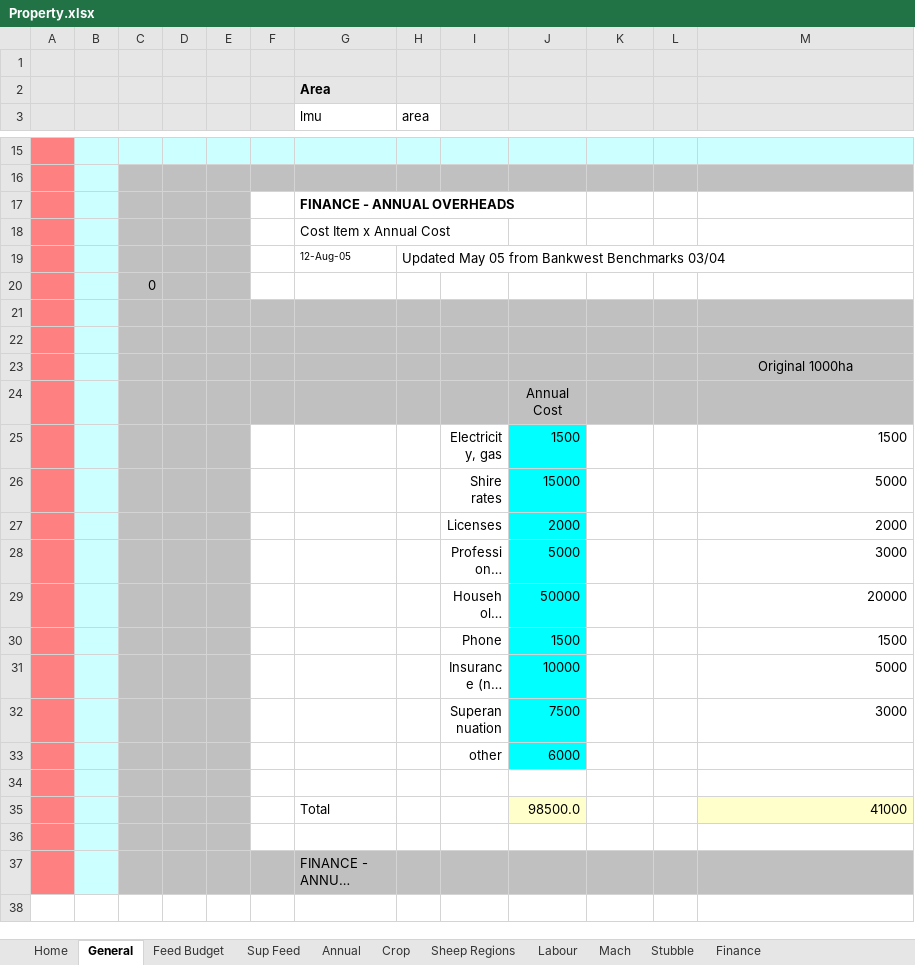
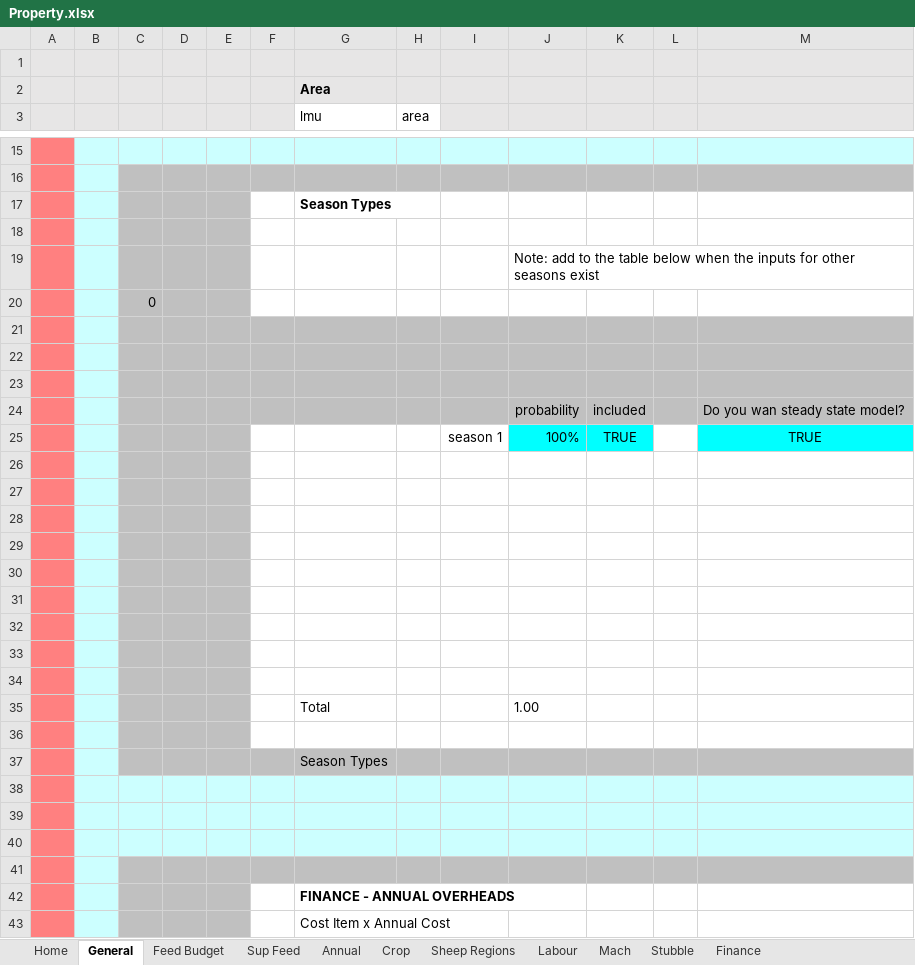
Before and after one commit to youngmr290/Australian-Farm-Optimisation-Model, an Excel workbook: Property.xlsx, sheet General, drawn as a sheet; only a part is shown, gaps mark what is left out; the shorter side is filled out with more unchanged rows; long unchanged cells end in …; values as stored, in another font and other column widths than the file's, no borders; the diff names each change by its address in the sheet, - before the commit and + after, or states it on an @@ line.

```diff
--- a/Property.xlsx (sheet General)
+++ b/Property.xlsx (sheet General)
+row 17:  |  |  |  |  |  | Season Types
+row 18: (empty)
+row 19:  |  |  |  |  |  |  |  |  | Note: add to the table below when the inputs for other seasons exist
+row 20:  |  | 0
+row 21: (empty)
+row 22: (empty)
+row 23: (empty)
+row 24:  |  |  |  |  |  |  |  |  | probability | included |  | Do you wan steady state model?
+row 25:  |  |  |  |  |  |  |  | season 1 | 100% | TRUE |  | TRUE
+row 26: (empty)
+row 27: (empty)
+row 28: (empty)
+row 29: (empty)
+row 30: (empty)
+row 31: (empty)
+row 32: (empty)
+row 33: (empty)
+row 34: (empty)
+row 35:  |  |  |  |  |  | Total |  |  | 1.00
+row 36: (empty)
+row 37:  |  |  |  |  |  | Season Types
+row 38: (empty)
+row 39: (empty)
+row 40: (empty)
+row 41: (empty)
```
Also changed, not shown: 14 other files.
